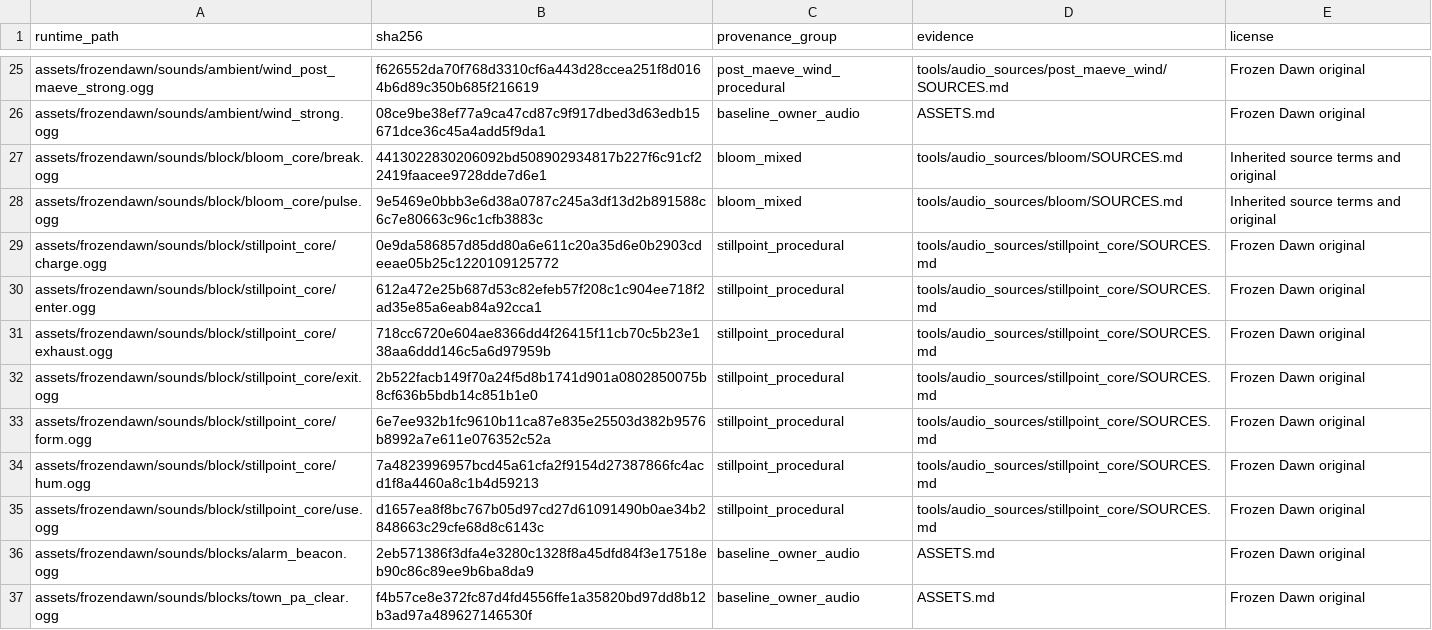
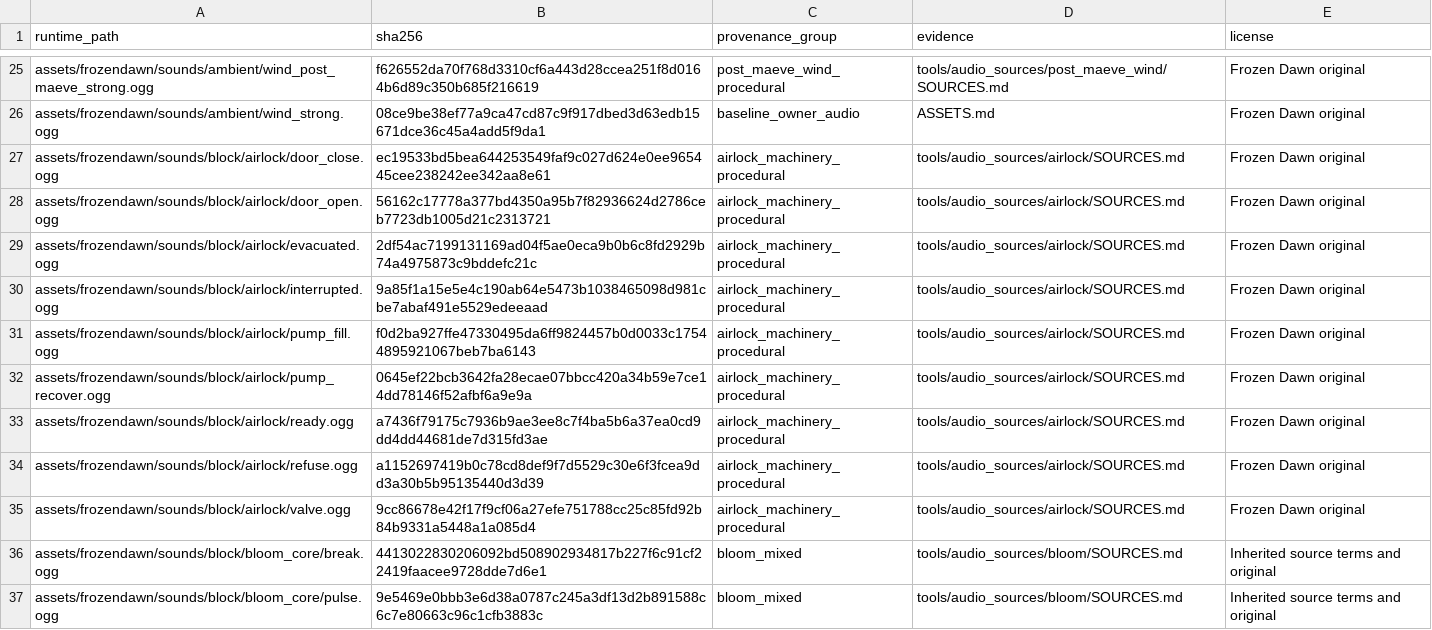
Before and after one commit to cjaron03/frozen-dawn, a TSV file: docs/audio/SHIPPED_AUDIO_INVENTORY.tsv, drawn as a sheet; only a part is shown, gaps mark what is left out; the shorter side is filled out with more unchanged rows.

Commit message:
feat(airlock): add machinery audio and restore door cues
Add original hatch, fill/recovery pump, completion, refusal, interruption and valve sounds. Broadcast guarded door transitions to the clicker and nearby players, and publish redstone power with movement atomically.

Keep pump playback bounded to one loaded anchor per chamber and preserve silent routine HUD notices. Include synthesis sources, asset provenance and the accepted local replay checkpoint.

Verification: final combined source passes 695 unit tests, 339 native GameTests and all 334 required cases. Owner accepted the local sound and grille replay; actual guest-client playback remains unverified.

```diff
--- a/docs/audio/SHIPPED_AUDIO_INVENTORY.tsv
+++ b/docs/audio/SHIPPED_AUDIO_INVENTORY.tsv
@@ -26,2 +26,11 @@ assets/frozendawn/sounds/ambient/wind_post_maeve_strong.ogg	f626552da70f768d3310
 assets/frozendawn/sounds/ambient/wind_strong.ogg	08ce9be38ef77a9ca47cd87c9f917dbed3d63edb15671dce36c45a4add5f9da1	baseline_owner_audio	ASSETS.md	Frozen Dawn original
+assets/frozendawn/sounds/block/airlock/door_close.ogg	ec19533bd5bea644253549faf9c027d624e0ee965445cee238242ee342aa8e61	airlock_machinery_procedural	tools/audio_sources/airlock/SOURCES.md	Frozen Dawn original
+assets/frozendawn/sounds/block/airlock/door_open.ogg	56162c17778a377bd4350a95b7f82936624d2786ceb7723db1005d21c2313721	airlock_machinery_procedural	tools/audio_sources/airlock/SOURCES.md	Frozen Dawn original
+assets/frozendawn/sounds/block/airlock/evacuated.ogg	2df54ac7199131169ad04f5ae0eca9b0b6c8fd2929b74a4975873c9bddefc21c	airlock_machinery_procedural	tools/audio_sources/airlock/SOURCES.md	Frozen Dawn original
+assets/frozendawn/sounds/block/airlock/interrupted.ogg	9a85f1a15e5e4c190ab64e5473b1038465098d981cbe7abaf491e5529edeeaad	airlock_machinery_procedural	tools/audio_sources/airlock/SOURCES.md	Frozen Dawn original
+assets/frozendawn/sounds/block/airlock/pump_fill.ogg	f0d2ba927ffe47330495da6ff9824457b0d0033c17544895921067beb7ba6143	airlock_machinery_procedural	tools/audio_sources/airlock/SOURCES.md	Frozen Dawn original
+assets/frozendawn/sounds/block/airlock/pump_recover.ogg	0645ef22bcb3642fa28ecae07bbcc420a34b59e7ce14dd78146f52afbf6a9e9a	airlock_machinery_procedural	tools/audio_sources/airlock/SOURCES.md	Frozen Dawn original
+assets/frozendawn/sounds/block/airlock/ready.ogg	a7436f79175c7936b9ae3ee8c7f4ba5b6a37ea0cd9dd4dd44681de7d315fd3ae	airlock_machinery_procedural	tools/audio_sources/airlock/SOURCES.md	Frozen Dawn original
+assets/frozendawn/sounds/block/airlock/refuse.ogg	a1152697419b0c78cd8def9f7d5529c30e6f3fcea9dd3a30b5b95135440d3d39	airlock_machinery_procedural	tools/audio_sources/airlock/SOURCES.md	Frozen Dawn original
+assets/frozendawn/sounds/block/airlock/valve.ogg	9cc86678e42f17f9cf06a27efe751788cc25c85fd92b84b9331a5448a1a085d4	airlock_machinery_procedural	tools/audio_sources/airlock/SOURCES.md	Frozen Dawn original
 assets/frozendawn/sounds/block/bloom_core/break.ogg	4413022830206092bd508902934817b227f6c91cf22419faacee9728dde7d6e1	bloom_mixed	tools/audio_sources/bloom/SOURCES.md	Inherited source terms and original
```
Also changed, not shown: 24 other files.
